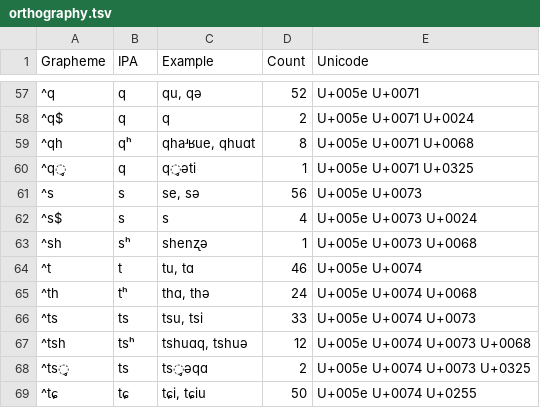
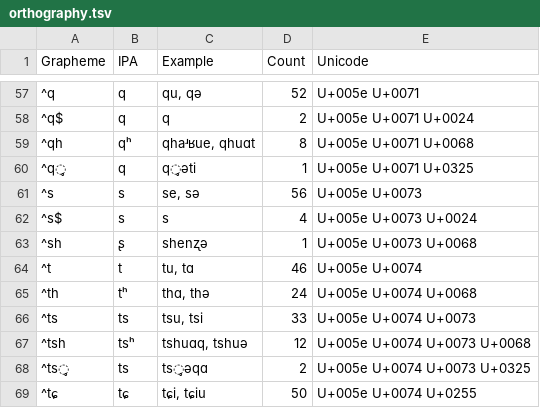
Before and after one commit to cldf-datasets/lapollaqiang, a TSV file: etc/orthography.tsv, drawn as a sheet; only a part is shown, gaps mark what is left out; the diff names each change by its address in the sheet, - before the commit and + after, or states it on an @@ line.

```diff
--- a/etc/orthography.tsv
+++ b/etc/orthography.tsv
-B63 (IPA): sʰ
+B63 (IPA): ʂ
```
Also changed, not shown: 1 other file.
